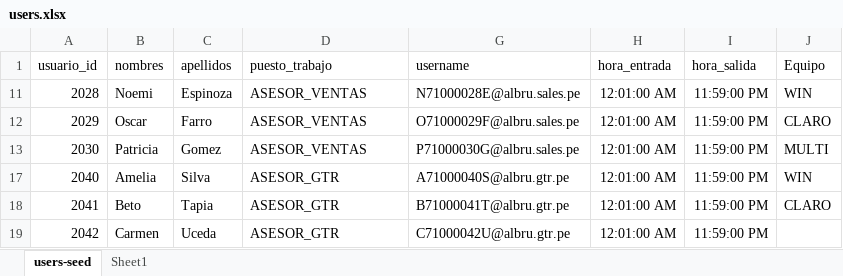
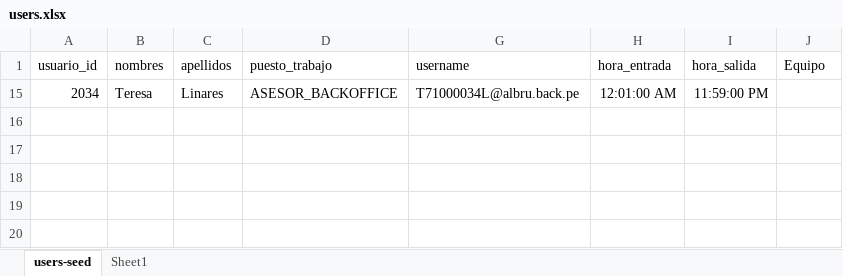
Before and after one commit to bflorest-dev/ALBRUGROUP, an Excel workbook: docker/postgres/users-seed/users.xlsx, sheet users-seed, drawn as a sheet; values as stored, in another font and other column widths than the file's, no borders; table styles not drawn; removed rows and columns are numbered as before the commit, all else as after; the diff names each change by its address in the sheet, - before the commit and + after, or states it on an @@ line.

Commit message:
Update: BackOffice View Reestructuracion de columnas

```diff
--- a/docker/postgres/users-seed/users.xlsx (sheet users-seed)
+++ b/docker/postgres/users-seed/users.xlsx (sheet users-seed)
@@ row 11 hidden: 2028 | Noemi | Espinoza | ASESOR_VENTAS | N71000028E@albru.sales.pe | 12:01:00 AM | 11:59:00 PM | WIN @@
@@ row 12 hidden: 2029 | Oscar | Farro | ASESOR_VENTAS | O71000029F@albru.sales.pe | 12:01:00 AM | 11:59:00 PM | CLARO @@
@@ row 13 hidden: 2030 | Patricia | Gomez | ASESOR_VENTAS | P71000030G@albru.sales.pe | 12:01:00 AM | 11:59:00 PM | MULTI @@
@@ row 17 hidden: 2040 | Amelia | Silva | ASESOR_GTR | A71000040S@albru.gtr.pe | 12:01:00 AM | 11:59:00 PM | WIN @@
@@ row 18 hidden: 2041 | Beto | Tapia | ASESOR_GTR | B71000041T@albru.gtr.pe | 12:01:00 AM | 11:59:00 PM | CLARO @@
@@ row 19 hidden: 2042 | Carmen | Uceda | ASESOR_GTR | C71000042U@albru.gtr.pe | 12:01:00 AM | 11:59:00 PM @@
@@ row 15 unhidden: 2034 | Teresa | Linares | ASESOR_BACKOFFICE | T71000034L@albru.back.pe | 12:01:00 AM | 11:59:00 PM @@
```
Also changed, not shown: 17 other files.
